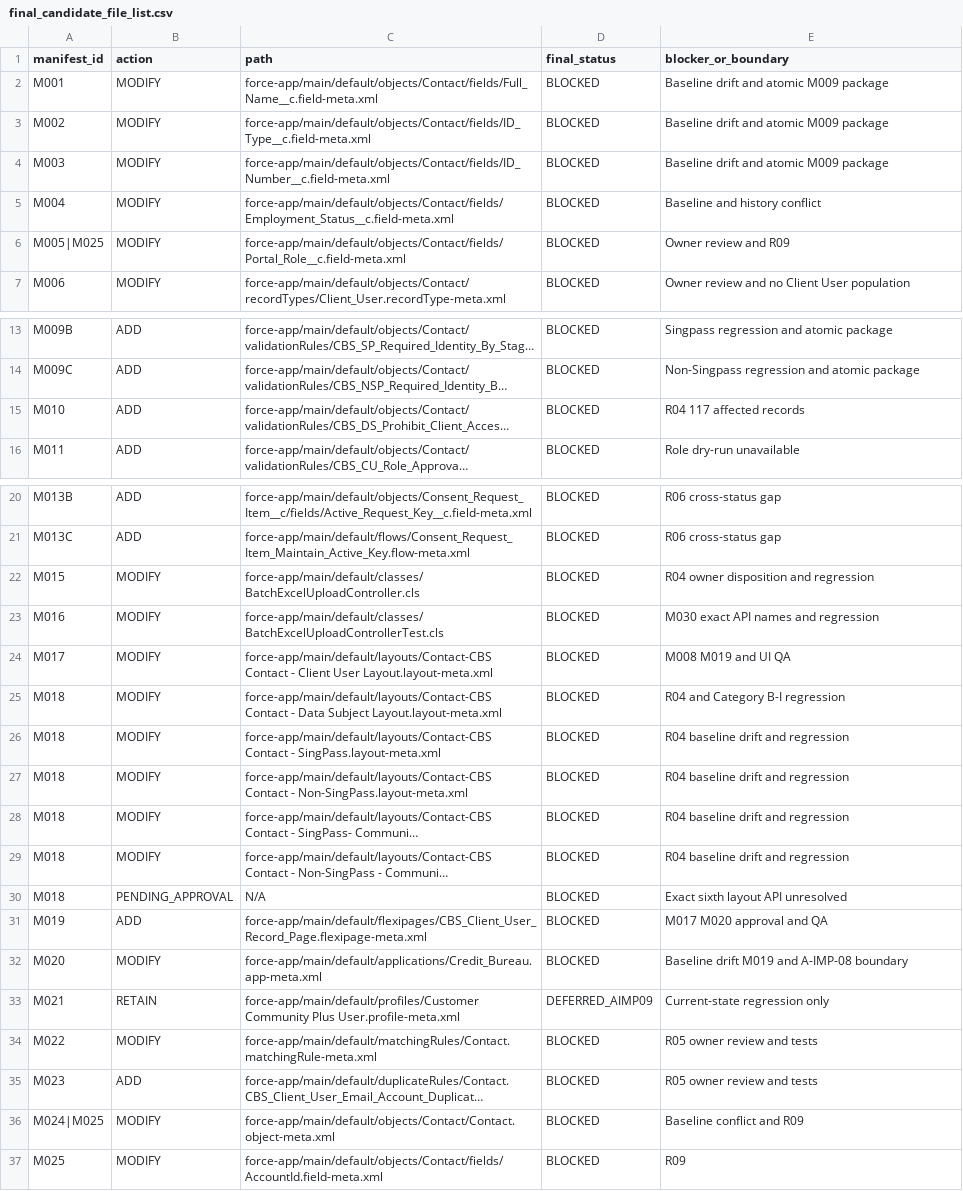
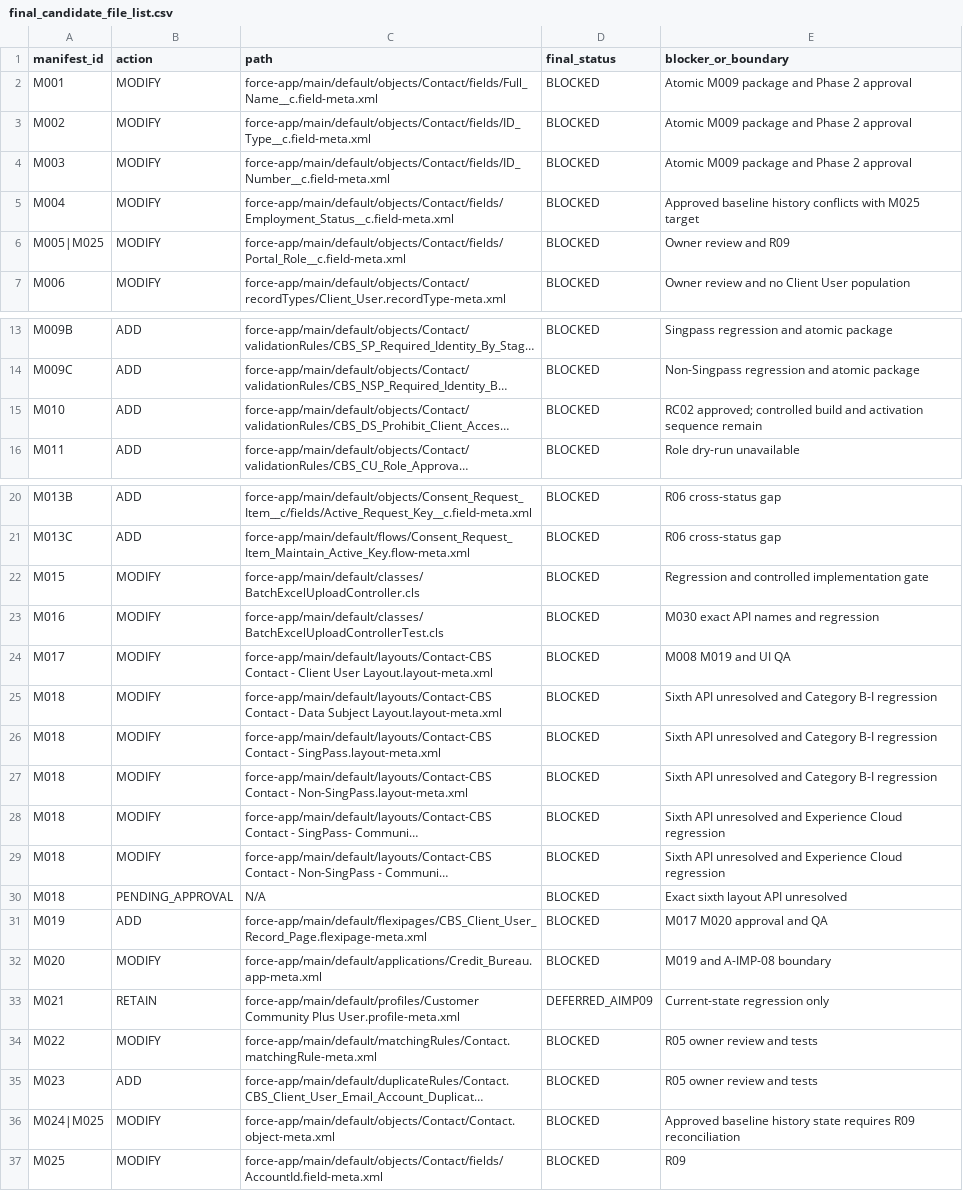
Before and after one commit to chen8089/CBS, a CSV file: cursor-output/final-approval-input/final_candidate_file_list.csv, drawn as a sheet; only a part is shown, gaps mark what is left out; long unchanged cells end in …; the diff covers the shown part only; the diff names each change by its address in the sheet, - before the commit and + after, or states it on an @@ line.

```diff
--- a/cursor-output/final-approval-input/final_candidate_file_list.csv
+++ b/cursor-output/final-approval-input/final_candidate_file_list.csv
-E2:E4 (blocker_or_boundary): Baseline drift and atomic M009 package
+E2:E4 (blocker_or_boundary): Atomic M009 package and Phase 2 approval
-E5 (blocker_or_boundary): Baseline and history conflict
+E5 (blocker_or_boundary): Approved baseline history conflicts with M025 target
-E15 (blocker_or_boundary): R04 117 affected records
+E15 (blocker_or_boundary): RC02 approved; controlled build and activation sequence remain
-E22 (blocker_or_boundary): R04 owner disposition and regression
+E22 (blocker_or_boundary): Regression and controlled implementation gate
-E25 (blocker_or_boundary): R04 and Category B-I regression
+E25 (blocker_or_boundary): Sixth API unresolved and Category B-I regression
-E26:E27 (blocker_or_boundary): R04 baseline drift and regression
+E26:E27 (blocker_or_boundary): Sixth API unresolved and Category B-I regression
-E28:E29 (blocker_or_boundary): R04 baseline drift and regression
+E28:E29 (blocker_or_boundary): Sixth API unresolved and Experience Cloud regression
-E32 (blocker_or_boundary): Baseline drift M019 and A-IMP-08 boundary
+E32 (blocker_or_boundary): M019 and A-IMP-08 boundary
-E36 (blocker_or_boundary): Baseline conflict and R09
+E36 (blocker_or_boundary): Approved baseline history state requires R09 reconciliation
```
Also changed, not shown: 1 edited cell elsewhere in this file, cursor-output/final-approval-input/risk_and_conflict_register.csv, cursor-output/final-approval-input/runtime_evidence_mapping.csv, 18 other files.
